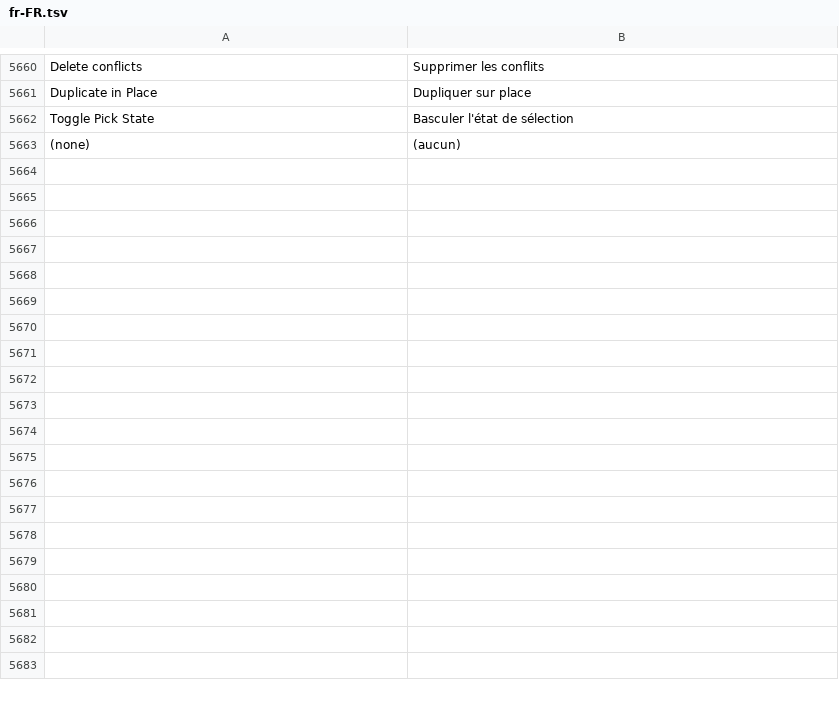
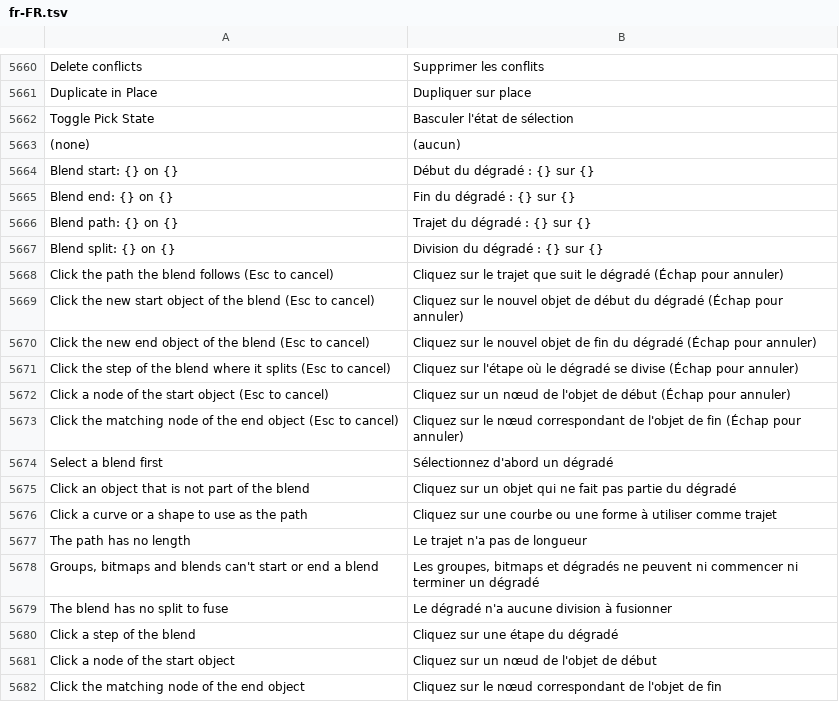
Before and after one commit to toim22/AnyVector, a TSV file: crates/anyvector/assets/i18n/fr-FR.tsv, drawn as a sheet; only a part is shown, gaps mark what is left out.

```diff
--- a/crates/anyvector/assets/i18n/fr-FR.tsv
+++ b/crates/anyvector/assets/i18n/fr-FR.tsv
@@ -5663 +5663,20 @@ Toggle Pick State	Basculer l'état de sélection
 (none)	(aucun)
+Blend start: {} on {}	Début du dégradé : {} sur {}
+Blend end: {} on {}	Fin du dégradé : {} sur {}
+Blend path: {} on {}	Trajet du dégradé : {} sur {}
+Blend split: {} on {}	Division du dégradé : {} sur {}
+Click the path the blend follows (Esc to cancel)	Cliquez sur le trajet que suit le dégradé (Échap pour annuler)
+Click the new start object of the blend (Esc to cancel)	Cliquez sur le nouvel objet de début du dégradé (Échap pour annuler)
+Click the new end object of the blend (Esc to cancel)	Cliquez sur le nouvel objet de fin du dégradé (Échap pour annuler)
+Click the step of the blend where it splits (Esc to cancel)	Cliquez sur l'étape où le dégradé se divise (Échap pour annuler)
+Click a node of the start object (Esc to cancel)	Cliquez sur un nœud de l'objet de début (Échap pour annuler)
+Click the matching node of the end object (Esc to cancel)	Cliquez sur le nœud correspondant de l'objet de fin (Échap pour annuler)
+Select a blend first	Sélectionnez d'abord un dégradé
+Click an object that is not part of the blend	Cliquez sur un objet qui ne fait pas partie du dégradé
+Click a curve or a shape to use as the path	Cliquez sur une courbe ou une forme à utiliser comme trajet
+The path has no length	Le trajet n'a pas de longueur
+Groups, bitmaps and blends can't start or end a blend	Les groupes, bitmaps et dégradés ne peuvent ni commencer ni terminer un dégradé
+The blend has no split to fuse	Le dégradé n'a aucune division à fusionner
+Click a step of the blend	Cliquez sur une étape du dégradé
+Click a node of the start object	Cliquez sur un nœud de l'objet de début
+Click the matching node of the end object	Cliquez sur le nœud correspondant de l'objet de fin
```
Also changed, not shown: crates/anyvector/assets/i18n/de-DE.tsv, crates/anyvector/assets/i18n/ja-JP.tsv, 31 other files.
